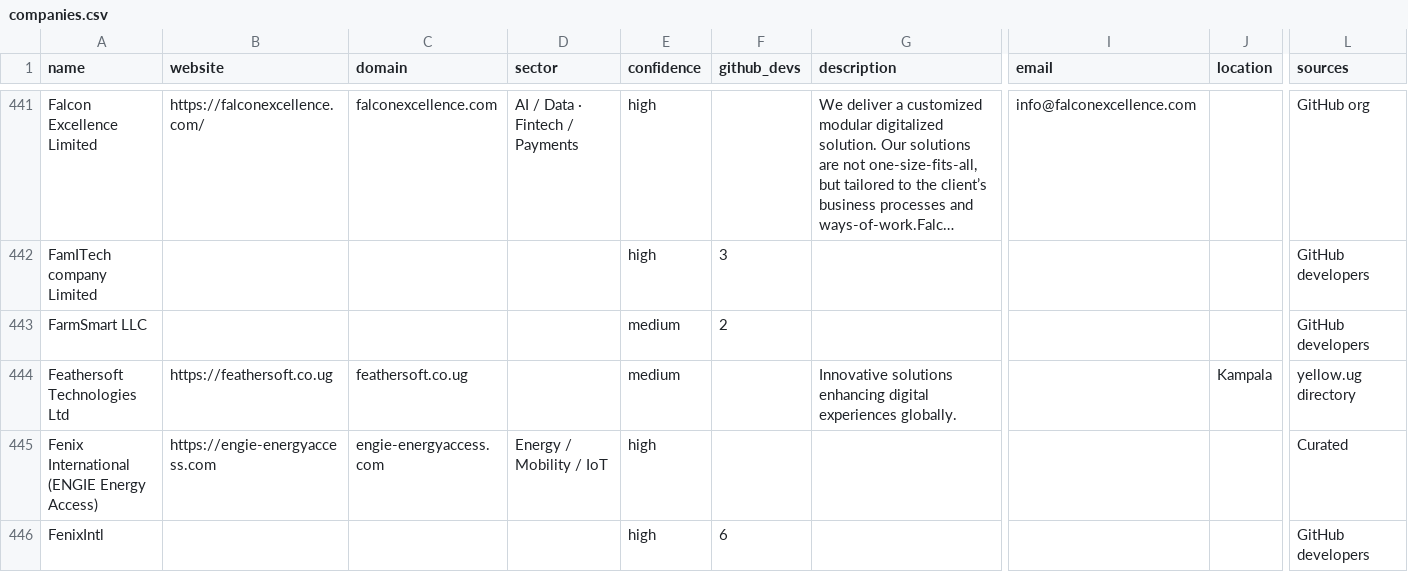
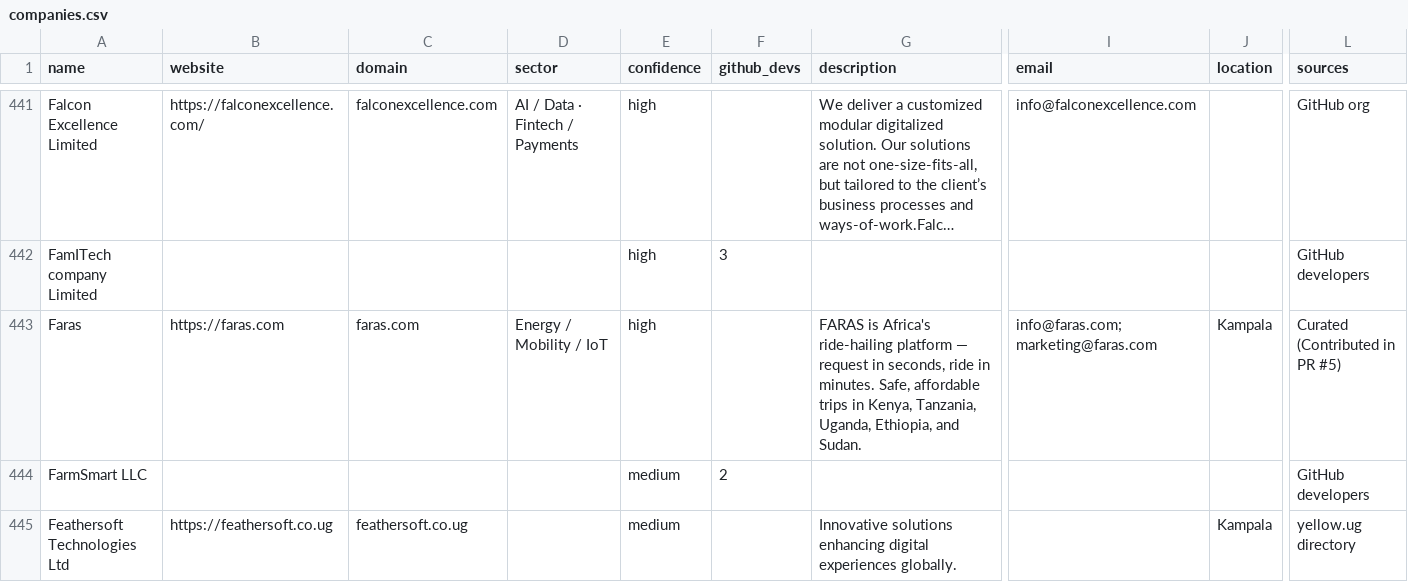
Before and after one commit to Agaba-Ed/uganda-tech-companies, a CSV file: data/companies.csv, drawn as a sheet; only a part is shown, gaps mark what is left out; the shorter side is filled out with more unchanged rows; long unchanged cells end in …; rows hold the shown columns only; the diff covers the shown part only; the diff names each change by its address in the sheet, - before the commit and + after, or states it on an @@ line.

Commit message:
Add Zembo, Faras and RX Radio
From #5.

```diff
--- a/data/companies.csv
+++ b/data/companies.csv
+row 443: Faras | https://faras.com | faras.com | Energy / Mobility / IoT | high |  | FARAS is Africa's ride-hailing platform — request in seconds, ride in minutes. Safe, affordable trips in Kenya, Tanzania, Uganda, Ethiopia, and Sudan. | info@faras.com; marketing@faras.com | Kampala | Curated (Contributed in PR #5)
```
Also changed, not shown: 2 added rows elsewhere in this file, data/unverified.csv, 1 other file.
